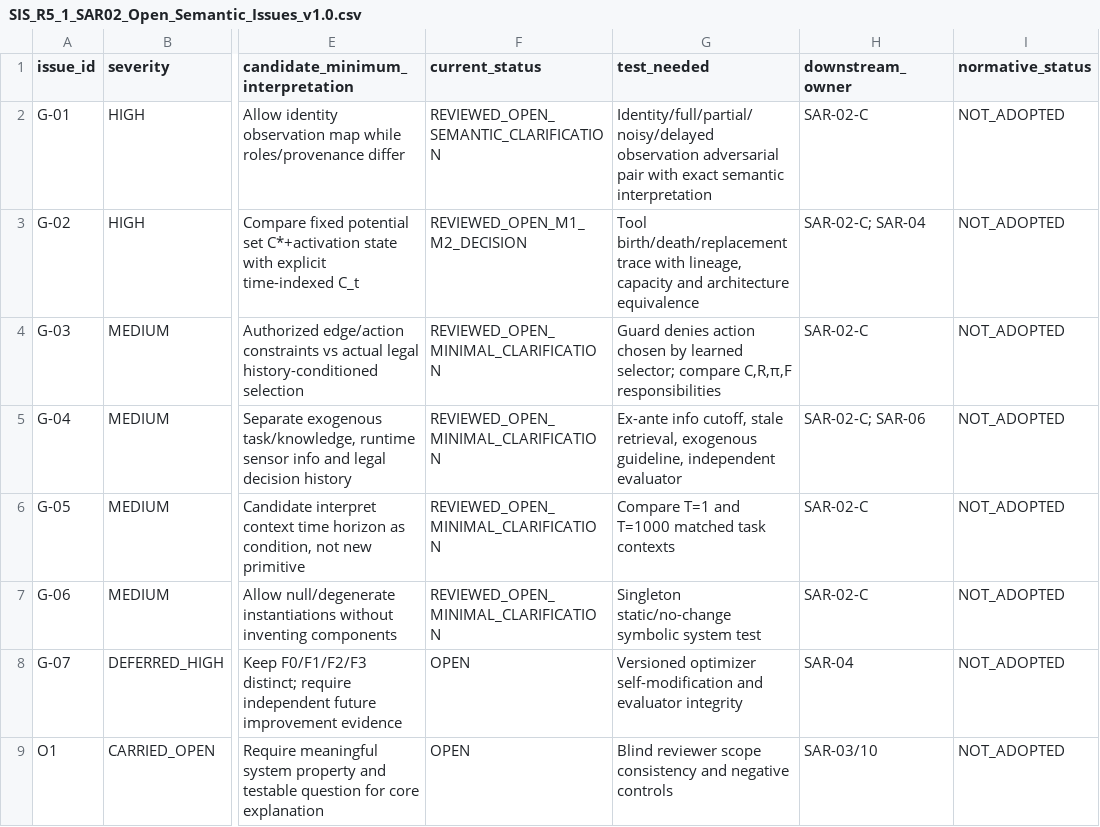
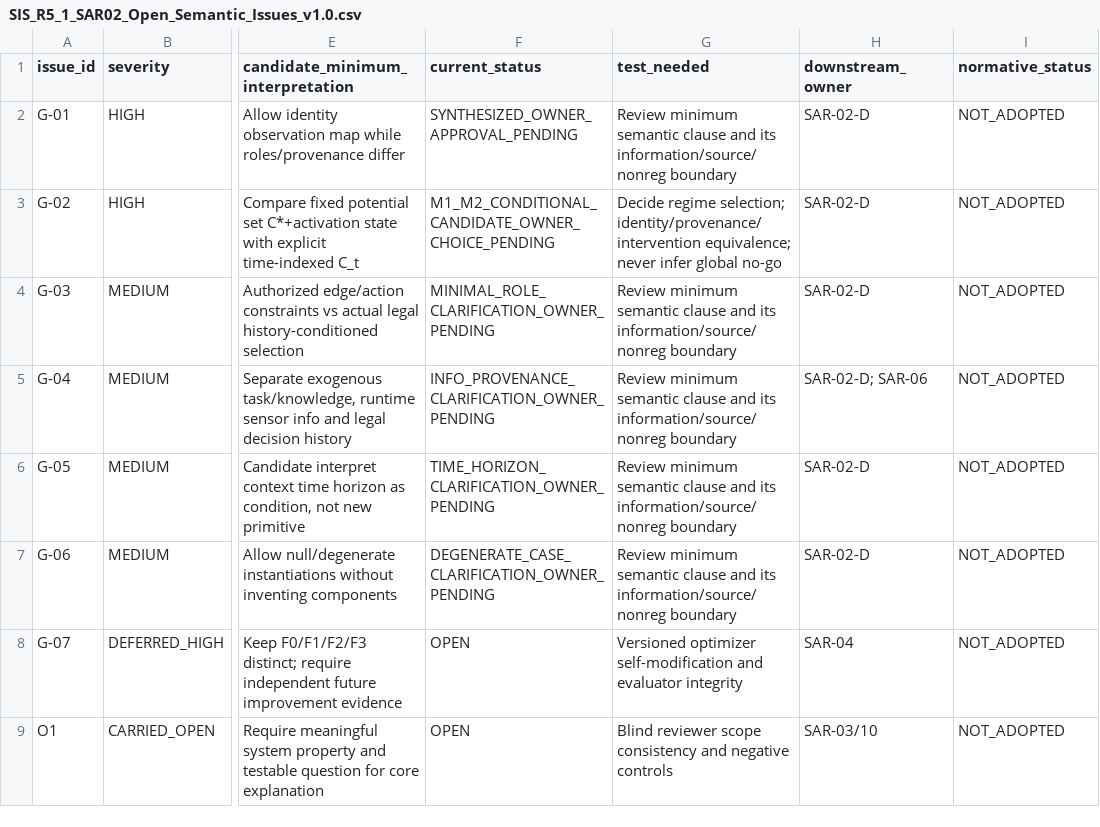
Before and after one commit to gitzhangcd/SIS-Main, a CSV file: governance/reviews/SIS_R5_1_SAR02_Open_Semantic_Issues_v1.0.csv, drawn as a sheet; only a part is shown, gaps mark what is left out; the diff names each change by its address in the sheet, - before the commit and + after, or states it on an @@ line.

Commit message:
docs(review): update G01–G06 as candidate clarified but owner-unapproved; preserve remaining open gates

```diff
--- a/governance/reviews/SIS_R5_1_SAR02_Open_Semantic_Issues_v1.0.csv
+++ b/governance/reviews/SIS_R5_1_SAR02_Open_Semantic_Issues_v1.0.csv
-F2 (current_status): REVIEWED_OPEN_SEMANTIC_CLARIFICATION
+F2 (current_status): SYNTHESIZED_OWNER_APPROVAL_PENDING
-G2 (test_needed): Identity/full/partial/noisy/delayed observation adversarial pair with exact semantic interpretation
+G2 (test_needed): Review minimum semantic clause and its information/source/nonreg boundary
-H2 (downstream_owner): SAR-02-C
+H2 (downstream_owner): SAR-02-D
-F3 (current_status): REVIEWED_OPEN_M1_M2_DECISION
+F3 (current_status): M1_M2_CONDITIONAL_CANDIDATE_OWNER_CHOICE_PENDING
-G3 (test_needed): Tool birth/death/replacement trace with lineage, capacity and architecture equivalence
+G3 (test_needed): Decide regime selection; identity/provenance/intervention equivalence; never infer global no-go
-H3 (downstream_owner): SAR-02-C; SAR-04
+H3 (downstream_owner): SAR-02-D
-F4 (current_status): REVIEWED_OPEN_MINIMAL_CLARIFICATION
+F4 (current_status): MINIMAL_ROLE_CLARIFICATION_OWNER_PENDING
-G4 (test_needed): Guard denies action chosen by learned selector; compare C,R,π,F responsibilities
+G4 (test_needed): Review minimum semantic clause and its information/source/nonreg boundary
-H4 (downstream_owner): SAR-02-C
+H4 (downstream_owner): SAR-02-D
-F5 (current_status): REVIEWED_OPEN_MINIMAL_CLARIFICATION
+F5 (current_status): INFO_PROVENANCE_CLARIFICATION_OWNER_PENDING
-G5 (test_needed): Ex-ante info cutoff, stale retrieval, exogenous guideline, independent evaluator
+G5 (test_needed): Review minimum semantic clause and its information/source/nonreg boundary
-H5 (downstream_owner): SAR-02-C; SAR-06
+H5 (downstream_owner): SAR-02-D; SAR-06
-F6 (current_status): REVIEWED_OPEN_MINIMAL_CLARIFICATION
+F6 (current_status): TIME_HORIZON_CLARIFICATION_OWNER_PENDING
-G6 (test_needed): Compare T=1 and T=1000 matched task contexts
+G6 (test_needed): Review minimum semantic clause and its information/source/nonreg boundary
-H6:H7 (downstream_owner): SAR-02-C
+H6:H7 (downstream_owner): SAR-02-D
-F7 (current_status): REVIEWED_OPEN_MINIMAL_CLARIFICATION
+F7 (current_status): DEGENERATE_CASE_CLARIFICATION_OWNER_PENDING
-G7 (test_needed): Singleton static/no-change symbolic system test
+G7 (test_needed): Review minimum semantic clause and its information/source/nonreg boundary
```
